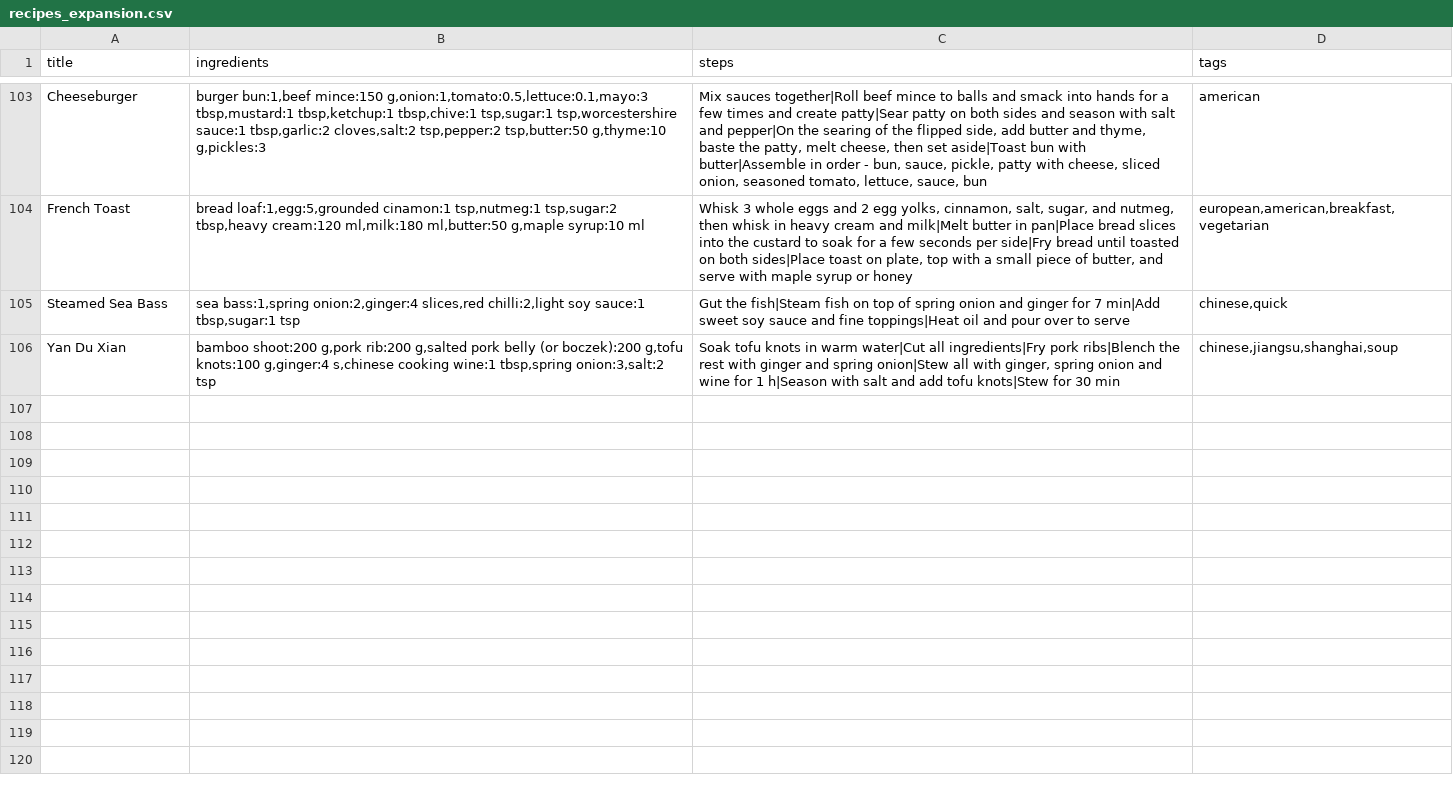
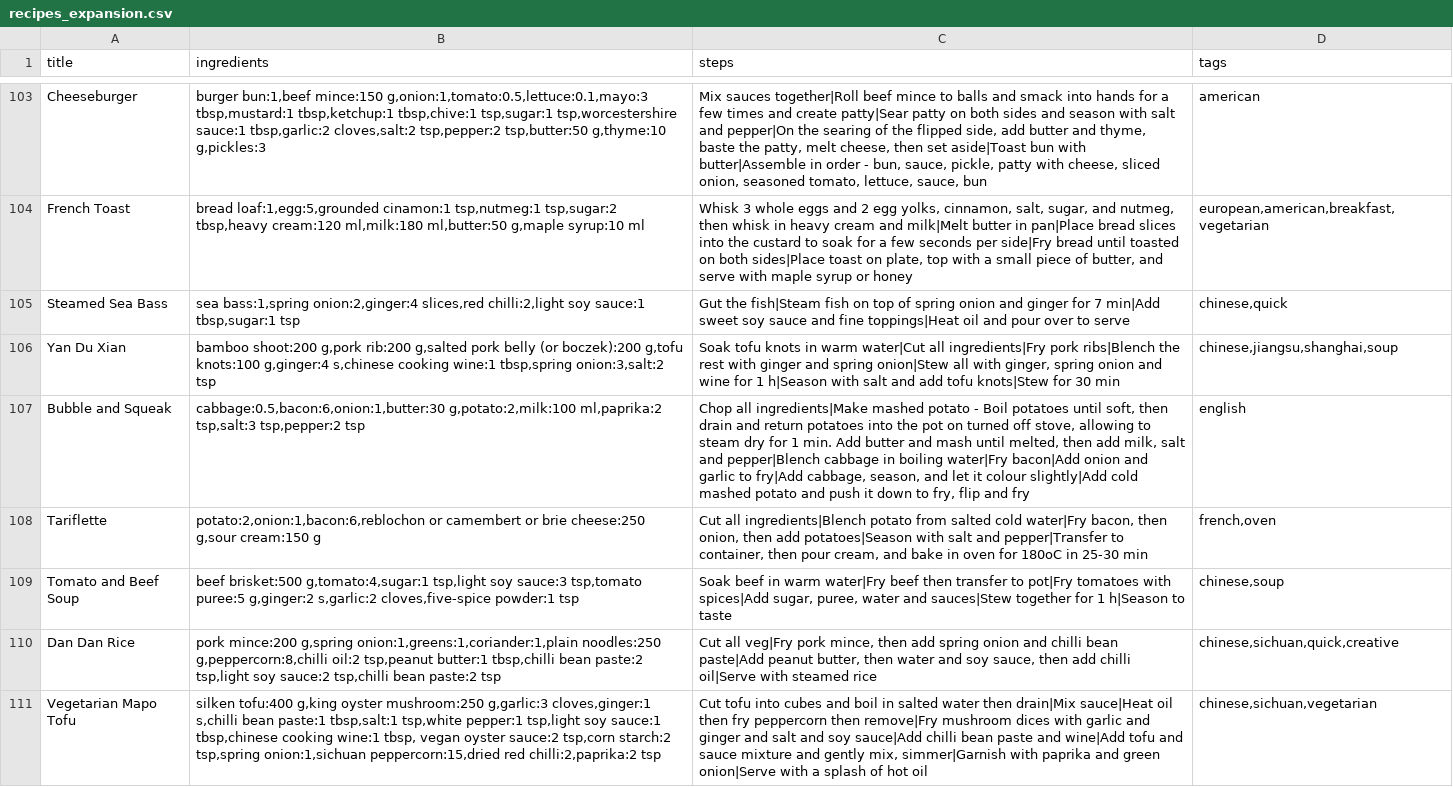
Before and after one commit to RosiTea/recipe-drawer, a CSV file: recipes_expansion.csv, drawn as a sheet; only a part is shown, gaps mark what is left out; the diff covers the shown part only; the diff names each change by its address in the sheet, - before the commit and + after, or states it on an @@ line.

Commit message:
Recipe update 20260711

```diff
--- a/recipes_expansion.csv
+++ b/recipes_expansion.csv
+row 107: Bubble and Squeak | cabbage:0.5,bacon:6,onion:1,butter:30 g,potato:2,milk:100 ml,paprika:2 tsp,salt:3 tsp,pepper:2 tsp | Chop all ingredients|Make mashed potato - Boil potatoes until soft, then drain and return potatoes into the pot on turned off stove, allowing to steam dry for 1 min. Add butter and mash until melted, then add milk, salt and pepper|Blench cabbage in boiling water|Fry bacon|Add onion and garlic to fry|Add cabbage, season, and let it colour slightly|Add cold mashed potato and push it down to fry, flip and fry | english
+row 108: Tariflette | potato:2,onion:1,bacon:6,reblochon or camembert or brie cheese:250 g,sour cream:150 g | Cut all ingredients|Blench potato from salted cold water|Fry bacon, then onion, then add potatoes|Season with salt and pepper|Transfer to container, then pour cream, and bake in oven for 180oC in 25-30 min | french,oven
+row 109: Tomato and Beef Soup | beef brisket:500 g,tomato:4,sugar:1 tsp,light soy sauce:3 tsp,tomato puree:5 g,ginger:2 s,garlic:2 cloves,five-spice powder:1 tsp | Soak beef in warm water|Fry beef then transfer to pot|Fry tomatoes with spices|Add sugar, puree, water and sauces|Stew together for 1 h|Season to taste | chinese,soup
+row 110: Dan Dan Rice | pork mince:200 g,spring onion:1,greens:1,coriander:1,plain noodles:250 g,peppercorn:8,chilli oil:2 tsp,peanut butter:1 tbsp,chilli bean paste:2 tsp,light soy sauce:2 tsp,chilli bean paste:2 tsp | Cut all veg|Fry pork mince, then add spring onion and chilli bean paste|Add peanut butter, then water and soy sauce, then add chilli oil|Serve with steamed rice | chinese,sichuan,quick,creative
+row 111: Vegetarian Mapo Tofu | silken tofu:400 g,king oyster mushroom:250 g,garlic:3 cloves,ginger:1 s,chilli bean paste:1 tbsp,salt:1 tsp,white pepper:1 tsp,light soy sauce:1 tbsp,chinese cooking wine:1 tbsp, vegan oyster sauce:2 tsp,corn starch:2 tsp,spring onion:1,sichuan peppercorn:15,dried red chilli:2,paprika:2 tsp | Cut tofu into cubes and boil in salted water then drain|Mix sauce|Heat oil then fry peppercorn then remove|Fry mushroom dices with garlic and ginger and salt and soy sauce|Add chilli bean paste and wine|Add tofu and sauce mixture and gently mix, simmer|Garnish with paprika and green onion|Serve with a splash of hot oil | chinese,sichuan,vegetarian
```
Also changed, not shown: 5 added rows and 8 edited cells elsewhere in this file.
